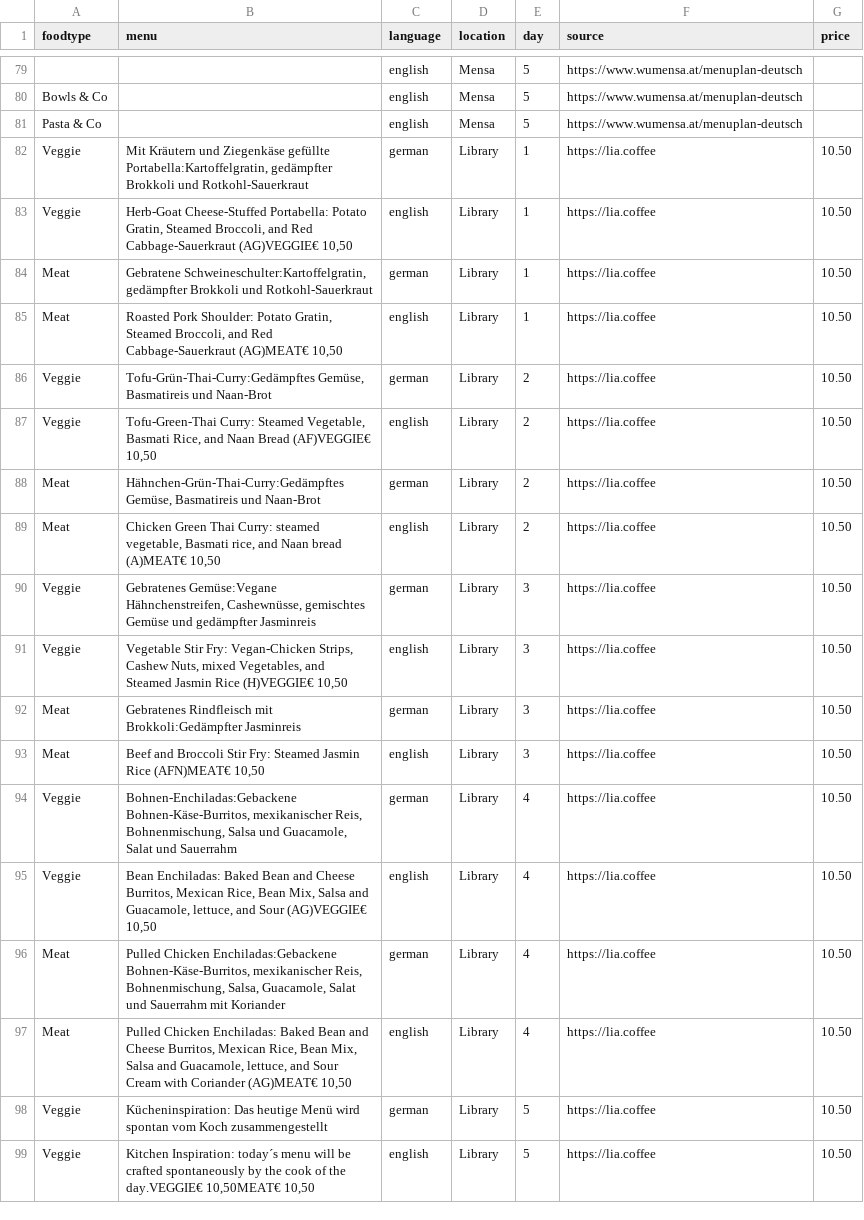
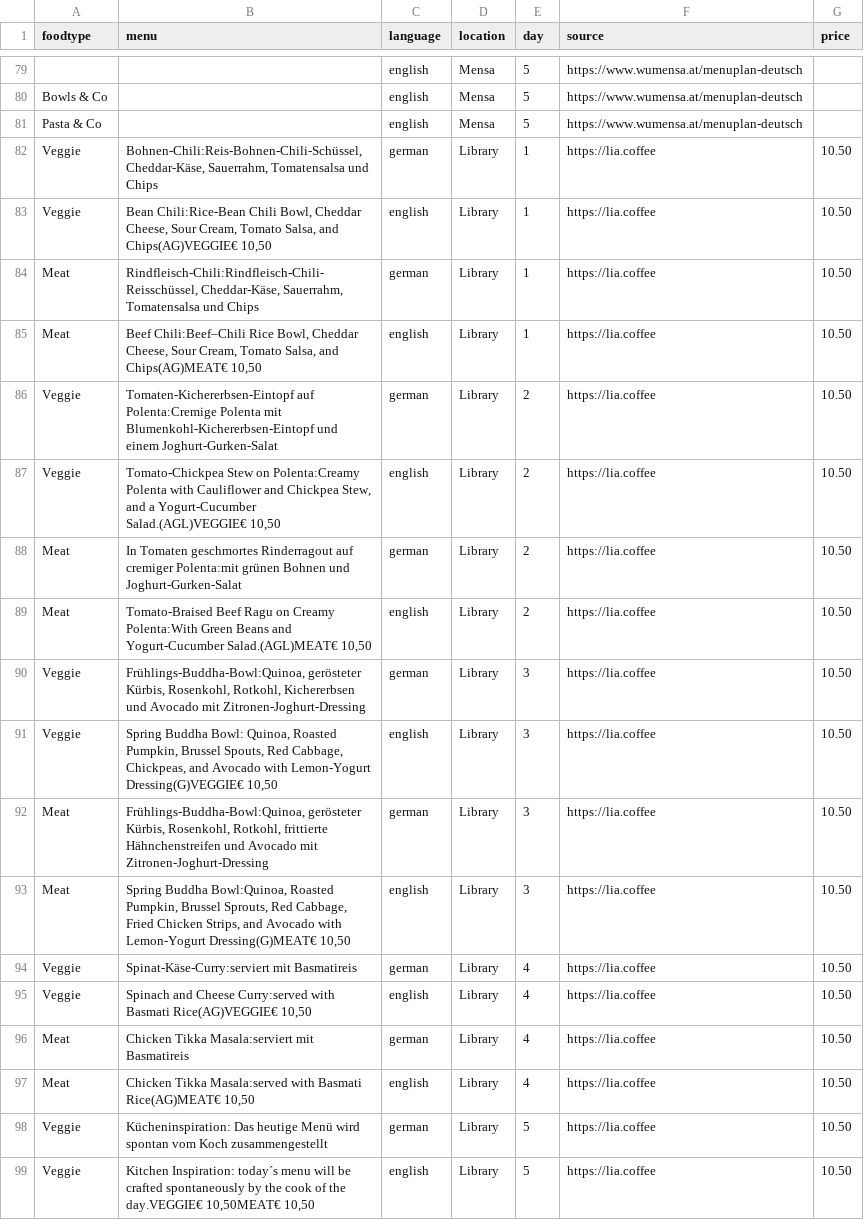
Before and after one commit to maxmheinze/menuscrape, a CSV file: menu_data.csv, drawn as a sheet; only a part is shown, gaps mark what is left out.

```diff
--- a/menu_data.csv
+++ b/menu_data.csv
@@ -81,18 +81,18 @@ Bowls & Co,,english,Mensa,5,https://www.wumensa.at/menuplan-deutsch,
 Pasta & Co,,english,Mensa,5,https://www.wumensa.at/menuplan-deutsch,
-Veggie,"Mit Kräutern und Ziegenkäse gefüllte Portabella:Kartoffelgratin, gedämpfter Brokkoli und Rotkohl-Sauerkraut",german,Library,1,https://lia.coffee,10.50
-Veggie,"Herb-Goat Cheese-Stuffed Portabella: Potato Gratin, Steamed Broccoli, and Red Cabbage-Sauerkraut (AG)VEGGIE€ 10,50",english,Library,1,https://lia.coffee,10.50
-Meat,"Gebratene Schweineschulter:Kartoffelgratin, gedämpfter Brokkoli und Rotkohl-Sauerkraut",german,Library,1,https://lia.coffee,10.50
-Meat,"Roasted Pork Shoulder: Potato Gratin, Steamed Broccoli, and Red Cabbage-Sauerkraut (AG)MEAT€ 10,50",english,Library,1,https://lia.coffee,10.50
-Veggie,"Tofu-Grün-Thai-Curry:Gedämpftes Gemüse, Basmatireis und Naan-Brot",german,Library,2,https://lia.coffee,10.50
-Veggie,"Tofu-Green-Thai Curry: Steamed Vegetable, Basmati Rice, and Naan Bread (AF)VEGGIE€ 10,50",english,Library,2,https://lia.coffee,10.50
-Meat,"Hähnchen-Grün-Thai-Curry:Gedämpftes Gemüse, Basmatireis und Naan-Brot",german,Library,2,https://lia.coffee,10.50
-Meat,"Chicken Green Thai Curry: steamed vegetable, Basmati rice, and Naan bread (A)MEAT€ 10,50",english,Library,2,https://lia.coffee,10.50
-Veggie,"Gebratenes Gemüse:Vegane Hähnchenstreifen, Cashewnüsse, gemischtes Gemüse und gedämpfter Jasminreis",german,Library,3,https://lia.coffee,10.50
-Veggie,"Vegetable Stir Fry: Vegan-Chicken Strips, Cashew Nuts, mixed Vegetables, and Steamed Jasmin Rice (H)VEGGIE€ 10,50",english,Library,3,https://lia.coffee,10.50
-Meat,Gebratenes Rindfleisch mit Brokkoli:Gedämpfter Jasminreis,german,Library,3,https://lia.coffee,10.50
-Meat,"Beef and Broccoli Stir Fry: Steamed Jasmin Rice (AFN)MEAT€ 10,50",english,Library,3,https://lia.coffee,10.50
-Veggie,"Bohnen-Enchiladas:Gebackene Bohnen-Käse-Burritos, mexikanischer Reis, Bohnenmischung, Salsa und Guacamole, Salat und Sauerrahm",german,Library,4,https://lia.coffee,10.50
-Veggie,"Bean Enchiladas: Baked Bean and Cheese Burritos, Mexican Rice, Bean Mix, Salsa and Guacamole, lettuce, and Sour (AG)VEGGIE€ 10,50",english,Library,4,https://lia.coffee,10.50
-Meat,"Pulled Chicken Enchiladas:Gebackene Bohnen-Käse-Burritos, mexikanischer Reis, Bohnenmischung, Salsa, Guacamole, Salat und Sauerrahm mit Koriander",german,Library,4,https://lia.coffee,10.50
-Meat,"Pulled Chicken Enchiladas: Baked Bean and Cheese Burritos, Mexican Rice, Bean Mix, Salsa and Guacamole, lettuce, and Sour Cream with Coriander (AG)MEAT€ 10,50",english,Library,4,https://lia.coffee,10.50
+Veggie,"Bohnen-Chili:Reis-Bohnen-Chili-Schüssel, Cheddar-Käse, Sauerrahm, Tomatensalsa und Chips",german,Library,1,https://lia.coffee,10.50
+Veggie,"Bean Chili:Rice-Bean Chili Bowl, Cheddar Cheese, Sour Cream, Tomato Salsa, and Chips(AG)VEGGIE€ 10,50",english,Library,1,https://lia.coffee,10.50
+Meat,"Rindfleisch-Chili:Rindfleisch-Chili-Reisschüssel, Cheddar-Käse, Sauerrahm, Tomatensalsa und Chips",german,Library,1,https://lia.coffee,10.50
+Meat,"Beef Chili:Beef–Chili Rice Bowl, Cheddar Cheese, Sour Cream, Tomato Salsa, and Chips(AG)MEAT€ 10,50",english,Library,1,https://lia.coffee,10.50
+Veggie,Tomaten-Kichererbsen-Eintopf auf Polenta:Cremige Polenta mit Blumenkohl-Kichererbsen-Eintopf und einem Joghurt-Gurken-Salat,german,Library,2,https://lia.coffee,10.50
+Veggie,"Tomato-Chickpea Stew on Polenta:Creamy Polenta with Cauliflower and Chickpea Stew, and a Yogurt-Cucumber Salad.(AGL)VEGGIE€ 10,50",english,Library,2,https://lia.coffee,10.50
+Meat,In Tomaten geschmortes Rinderragout auf cremiger Polenta:mit grünen Bohnen und Joghurt-Gurken-Salat,german,Library,2,https://lia.coffee,10.50
+Meat,"Tomato-Braised Beef Ragu on Creamy Polenta:With Green Beans and Yogurt-Cucumber Salad.(AGL)MEAT€ 10,50",english,Library,2,https://lia.coffee,10.50
+Veggie,"Frühlings-Buddha-Bowl:Quinoa, gerösteter Kürbis, Rosenkohl, Rotkohl, Kichererbsen und Avocado mit Zitronen-Joghurt-Dressing",german,Library,3,https://lia.coffee,10.50
+Veggie,"Spring Buddha Bowl: Quinoa, Roasted Pumpkin, Brussel Spouts, Red Cabbage, Chickpeas, and Avocado with Lemon-Yogurt Dressing(G)VEGGIE€ 10,50",english,Library,3,https://lia.coffee,10.50
+Meat,"Frühlings-Buddha-Bowl:Quinoa, gerösteter Kürbis, Rosenkohl, Rotkohl, frittierte Hähnchenstreifen und Avocado mit Zitronen-Joghurt-Dressing",german,Library,3,https://lia.coffee,10.50
+Meat,"Spring Buddha Bowl:Quinoa, Roasted Pumpkin, Brussel Sprouts, Red Cabbage, Fried Chicken Strips, and Avocado with Lemon-Yogurt Dressing(G)MEAT€ 10,50",english,Library,3,https://lia.coffee,10.50
+Veggie,Spinat-Käse-Curry:serviert mit Basmatireis,german,Library,4,https://lia.coffee,10.50
+Veggie,"Spinach and Cheese Curry:served with Basmati Rice(AG)VEGGIE€ 10,50",english,Library,4,https://lia.coffee,10.50
+Meat,Chicken Tikka Masala:serviert mit Basmatireis,german,Library,4,https://lia.coffee,10.50
+Meat,"Chicken Tikka Masala:served with Basmati Rice(AG)MEAT€ 10,50",english,Library,4,https://lia.coffee,10.50
 Veggie,Kücheninspiration: Das heutige Menü wird spontan vom Koch zusammengestellt,german,Library,5,https://lia.coffee,10.50
```
Also changed, not shown: 1 other file.
